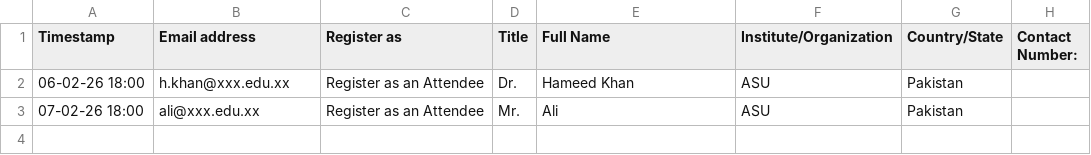
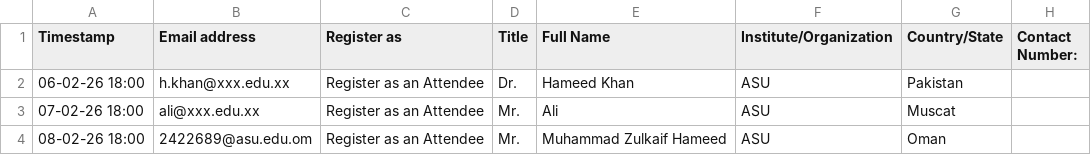
Before and after one commit to hameedktk09/cms, a CSV file: 4th Symposium 2026 On-Site Participants.csv, drawn as a sheet.

Commit message:
Add files via upload

```diff
--- a/4th Symposium 2026 On-Site Participants.csv
+++ b/4th Symposium 2026 On-Site Participants.csv
@@ -2,2 +2,3 @@ Timestamp,Email address,Register as,Title,Full Name,Institute/Organization,Count
 06-02-26 18:00,h.khan@xxx.edu.xx,Register as an Attendee,Dr.,Hameed Khan,ASU,Pakistan ,
-07-02-26 18:00,ali@xxx.edu.xx,Register as an Attendee,Mr.,Ali,ASU,Pakistan ,
+07-02-26 18:00,ali@xxx.edu.xx,Register as an Attendee,Mr.,Ali,ASU,Muscat,
+08-02-26 18:00,2422689@asu.edu.om,Register as an Attendee,Mr.,Muhammad Zulkaif Hameed,ASU,Oman,
```
